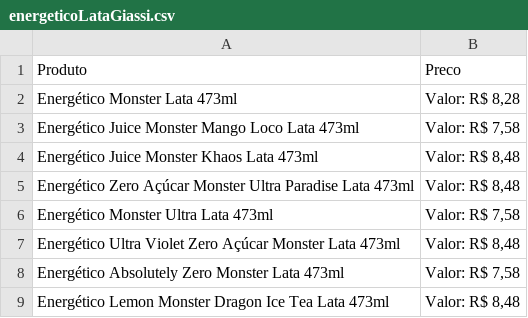
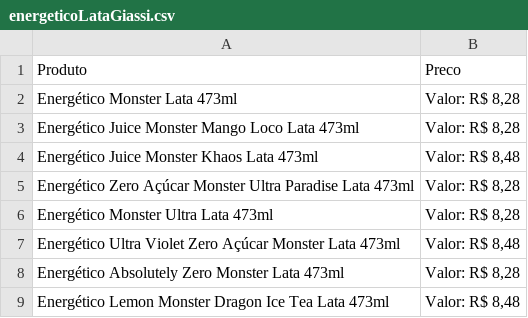
Before and after one commit to JonasDominguini/precoBaixos, a CSV file: giassi/energetico/energeticoLataGiassi.csv, drawn as a sheet.

```diff
--- a/giassi/energetico/energeticoLataGiassi.csv
+++ b/giassi/energetico/energeticoLataGiassi.csv
@@ -2,8 +2,8 @@ Produto,Preco
 Energético Monster Lata 473ml,"Valor: R$ 8,28"
-Energético Juice Monster Mango Loco Lata 473ml,"Valor: R$ 7,58"
+Energético Juice Monster Mango Loco Lata 473ml,"Valor: R$ 8,28"
 Energético Juice Monster Khaos Lata 473ml,"Valor: R$ 8,48"
-Energético Zero Açúcar Monster Ultra Paradise Lata 473ml,"Valor: R$ 8,48"
-Energético Monster Ultra Lata 473ml,"Valor: R$ 7,58"
+Energético Zero Açúcar Monster Ultra Paradise Lata 473ml,"Valor: R$ 8,28"
+Energético Monster Ultra Lata 473ml,"Valor: R$ 8,28"
 Energético Ultra Violet Zero Açúcar Monster Lata 473ml,"Valor: R$ 8,48"
-Energético Absolutely Zero Monster Lata  473ml,"Valor: R$ 7,58"
+Energético Absolutely Zero Monster Lata  473ml,"Valor: R$ 8,28"
 Energético Lemon Monster Dragon Ice Tea Lata 473ml,"Valor: R$ 8,48"
```
Also changed, not shown: althoff/energetico/energeticoLataAlthoff.csv, giassi/cerveja/cervejaLataGiassi.csv, 2 other files.
